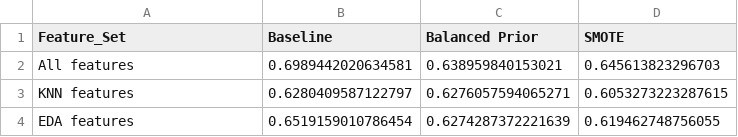
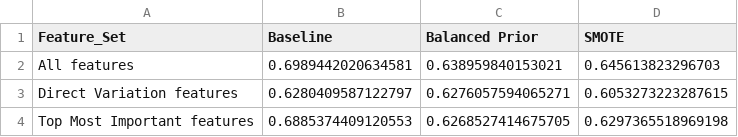
Before and after one commit to fenfics/Employee-Attrition-Prediction, a CSV file: results/naive bayes/nb_feature_set_comparison.csv, drawn as a sheet.

```diff
--- a/results/naive bayes/nb_feature_set_comparison.csv
+++ b/results/naive bayes/nb_feature_set_comparison.csv
@@ -2,3 +2,3 @@ Feature_Set,Baseline,Balanced Prior,SMOTE
 All features,0.6989442020634581,0.638959840153021,0.645613823296703
-KNN features,0.6280409587122797,0.6276057594065271,0.6053273223287615
-EDA features,0.6519159010786454,0.6274287372221639,0.619462748756055
+Direct Variation features,0.6280409587122797,0.6276057594065271,0.6053273223287615
+Top Most Important features,0.6885374409120553,0.6268527414675705,0.6297365518969198
```
Also changed, not shown: results/naive bayes/nb_evaluation.csv, results/naive bayes/nb_feature_insight.csv, 23 other files.
